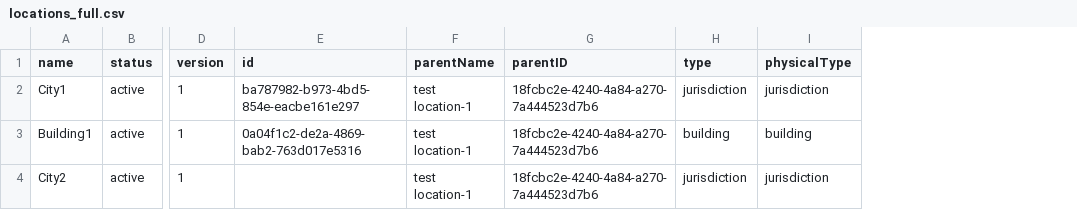
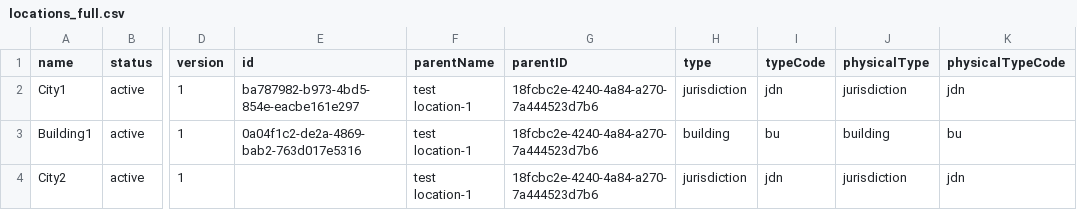
Before and after one commit to onaio/fhir-tooling, a CSV file: importer/csv/locations/locations_full.csv, drawn as a sheet; only a part is shown, gaps mark what is left out; the diff names each change by its address in the sheet, - before the commit and + after, or states it on an @@ line.

Commit message:
Allow input of multiple location types and physical types

```diff
--- a/importer/csv/locations/locations_full.csv
+++ b/importer/csv/locations/locations_full.csv
+column I (typeCode), rows 2-4: jdn | bu | jdn
+column K (physicalTypeCode), rows 2-4: jdn | bu | jdn
```
Also changed, not shown: 1 other file.
